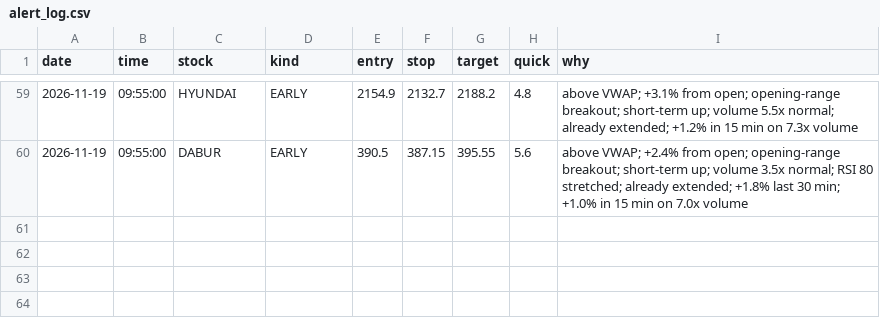
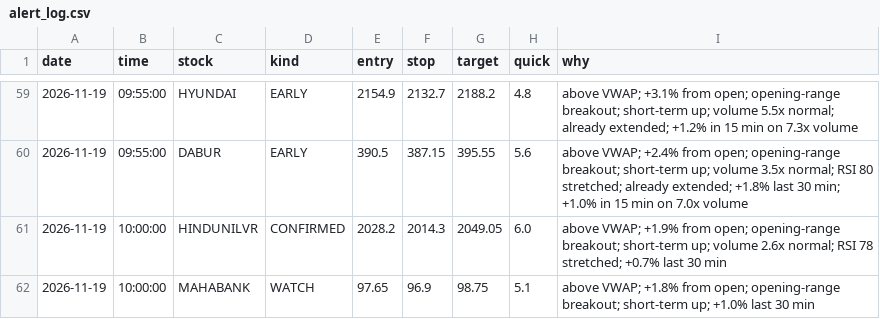
Before and after one commit to Basha17/mystock, a CSV file: alert_log.csv, drawn as a sheet; only a part is shown, gaps mark what is left out.

Commit message:
Update alert log

```diff
--- a/alert_log.csv
+++ b/alert_log.csv
@@ -60 +60,3 @@ date,time,stock,kind,entry,stop,target,quick,why
 2026-11-19,09:55:00,DABUR,EARLY,390.5,387.15,395.55,5.6,above VWAP; +2.4% from open; opening-range breakout; short-term up; volume 3.5x normal; RSI 80 stretched; already extended; +1.8% last 30 min; +1.0% in 15 min on 7.0x volume
+2026-11-19,10:00:00,HINDUNILVR,CONFIRMED,2028.2,2014.3,2049.05,6.0,above VWAP; +1.9% from open; opening-range breakout; short-term up; volume 2.6x normal; RSI 78 stretched; +0.7% last 30 min
+2026-11-19,10:00:00,MAHABANK,WATCH,97.65,96.9,98.75,5.1,above VWAP; +1.8% from open; opening-range breakout; short-term up; +1.0% last 30 min
```
